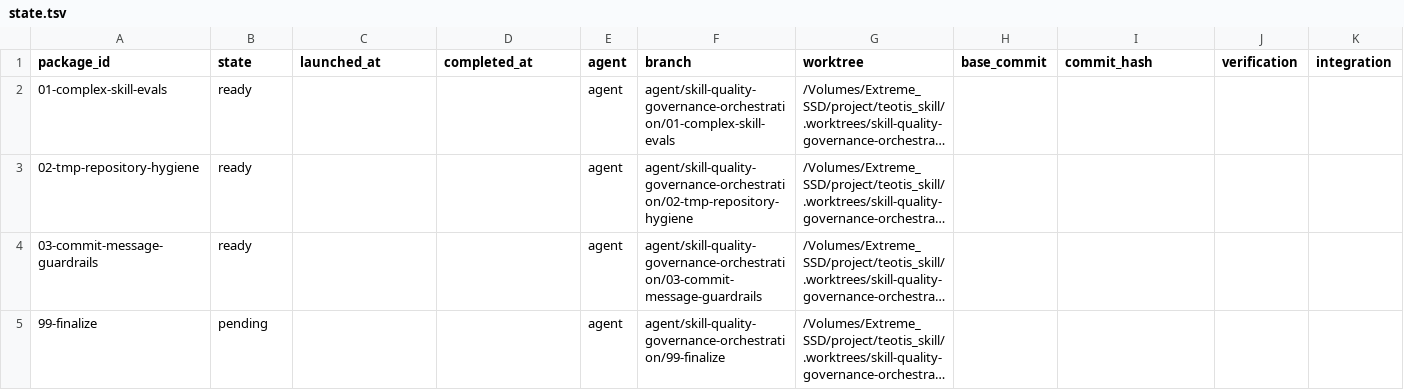
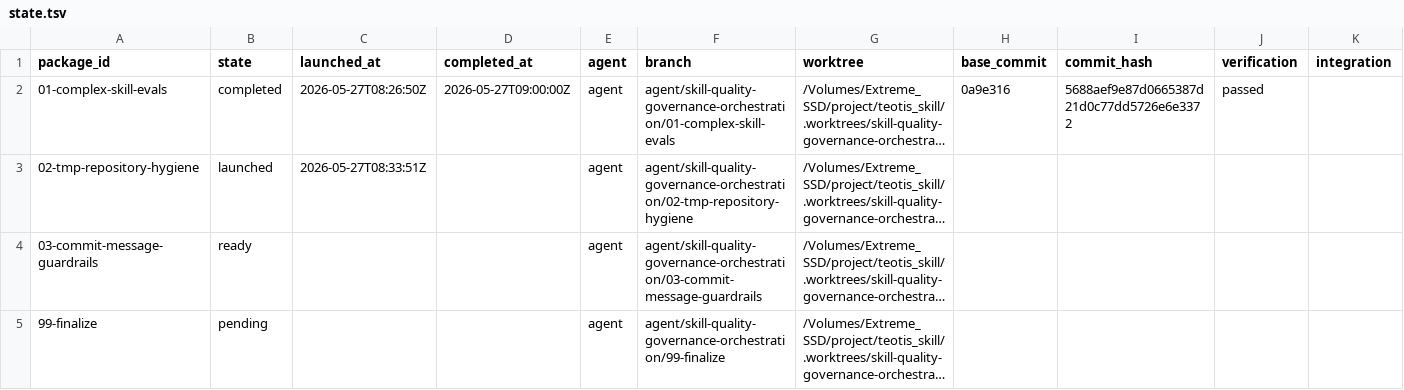
Before and after one commit to teotis/teotis-skill, a TSV file: docs/plans/skill-quality-governance-orchestration/status/state.tsv, drawn as a sheet; only a part is shown; long unchanged cells end in …; the diff names each change by its address in the sheet, - before the commit and + after, or states it on an @@ line.

```diff
--- a/docs/plans/skill-quality-governance-orchestration/status/state.tsv
+++ b/docs/plans/skill-quality-governance-orchestration/status/state.tsv
-B2 (state): ready
+B2 (state): completed
-C2 (launched_at): (empty)
+C2 (launched_at): 2026-05-27T08:26:50Z
-D2 (completed_at): (empty)
+D2 (completed_at): 2026-05-27T09:00:00Z
-H2 (base_commit): (empty)
+H2 (base_commit): 0a9e316
-I2 (commit_hash): (empty)
+I2 (commit_hash): 5688aef9e87d0665387d21d0c77dd5726e6e3372
-J2 (verification): (empty)
+J2 (verification): passed
-B3 (state): ready
+B3 (state): launched
-C3 (launched_at): (empty)
+C3 (launched_at): 2026-05-27T08:33:51Z
```
Also changed, not shown: 1 other file.
